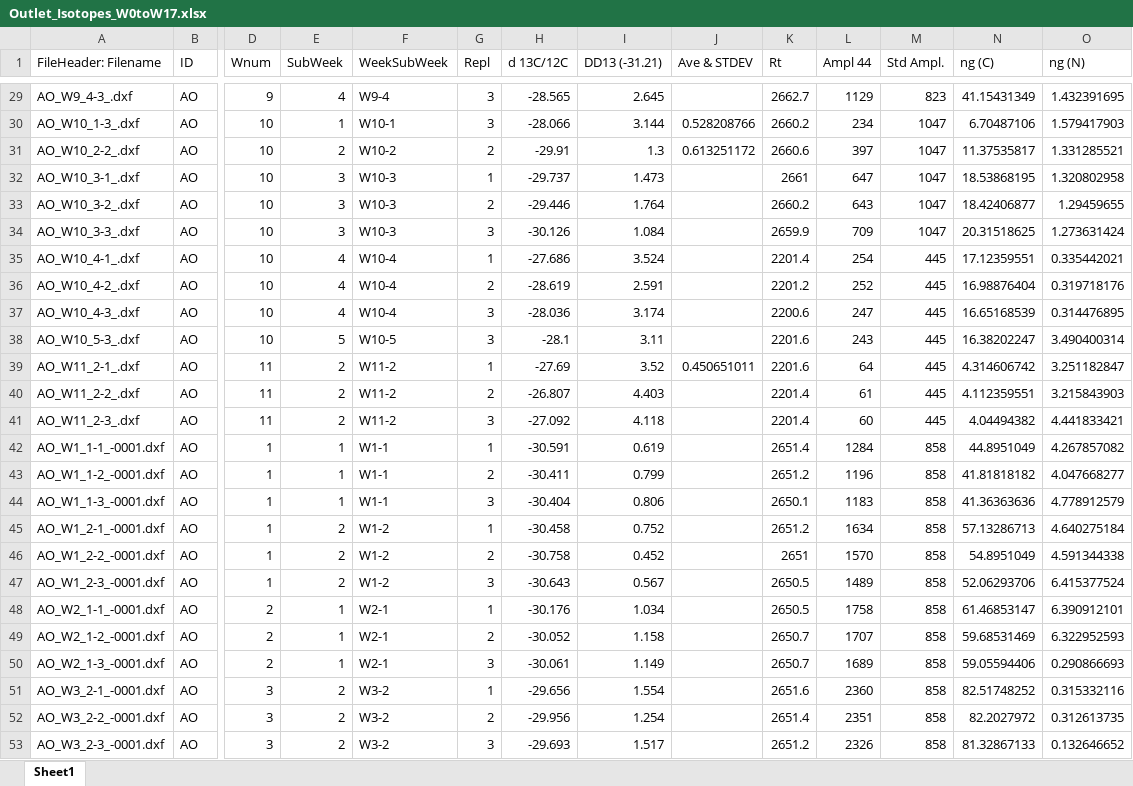
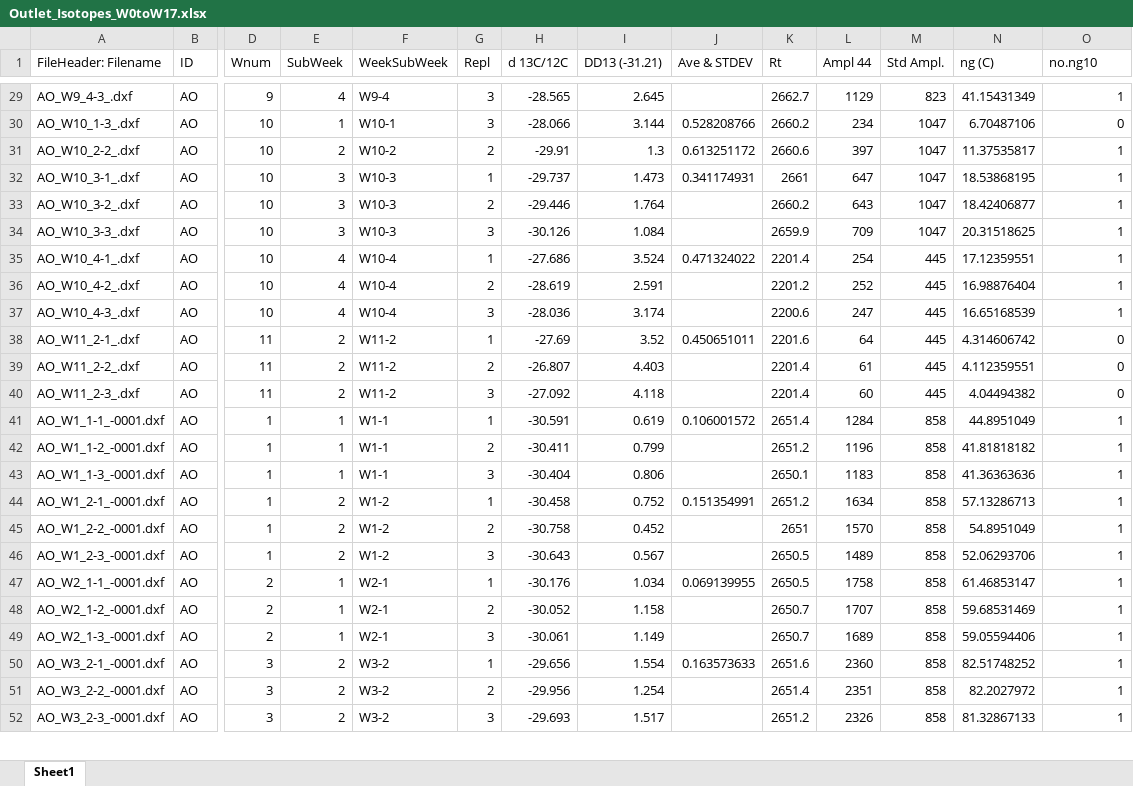
Before and after one commit to DayTimeChunks/HydrologicalMonitoring, an Excel workbook: Data/Lab-linked/Outlet_Isotopes_W0toW17.xlsx, sheet Sheet1, drawn as a sheet; only a part is shown, gaps mark what is left out; values as stored, in another font and other column widths than the file's, no cell formats; conditional formats not drawn; removed rows and columns are numbered as before the commit, all else as after; rows hold the shown columns only; the diff covers the shown part only; the diff names each change by its address in the sheet, - before the commit and + after, or states it on an @@ line.

```diff
--- a/Data/Lab-linked/Outlet_Isotopes_W0toW17.xlsx (sheet Sheet1)
+++ b/Data/Lab-linked/Outlet_Isotopes_W0toW17.xlsx (sheet Sheet1)
-O1: ng (N)
+O1: no.ng10
-O29 (no.ng10): 1.432391695
+O29 (no.ng10): 1
-O30 (no.ng10): 1.579417903
+O30 (no.ng10): 0
-O31 (no.ng10): 1.331285521
+O31 (no.ng10): 1
-J32 (Ave & STDEV): (empty)
+J32 (Ave & STDEV): 0.341174931
-O32 (no.ng10): 1.320802958
+O32 (no.ng10): 1
-O33 (no.ng10): 1.29459655
+O33 (no.ng10): 1
-O34 (no.ng10): 1.273631424
+O34 (no.ng10): 1
-J35 (Ave & STDEV): (empty)
+J35 (Ave & STDEV): 0.471324022
-O35 (no.ng10): 0.335442021
+O35 (no.ng10): 1
-O36 (no.ng10): 0.319718176
+O36 (no.ng10): 1
-O37 (no.ng10): 0.314476895
+O37 (no.ng10): 1
-row 38: AO_W10_5-3_.dxf | AO | 10 | 5 | W10-5 | 3 | -28.1 | 3.11 |  | 2201.6 | 243 | 445 | 16.38202247 | 3.490400314
-O38 (no.ng10): 3.251182847
+O38 (no.ng10): 0
-O39 (no.ng10): 3.215843903
+O39 (no.ng10): 0
-O40 (no.ng10): 4.441833421
+O40 (no.ng10): 0
-J41 (Ave & STDEV): (empty)
+J41 (Ave & STDEV): 0.106001572
-O41 (no.ng10): 4.267857082
+O41 (no.ng10): 1
-O42 (no.ng10): 4.047668277
+O42 (no.ng10): 1
-O43 (no.ng10): 4.778912579
+O43 (no.ng10): 1
-J44 (Ave & STDEV): (empty)
+J44 (Ave & STDEV): 0.151354991
-O44 (no.ng10): 4.640275184
+O44 (no.ng10): 1
-O45 (no.ng10): 4.591344338
+O45 (no.ng10): 1
-O46 (no.ng10): 6.415377524
+O46 (no.ng10): 1
-J47 (Ave & STDEV): (empty)
+J47 (Ave & STDEV): 0.069139955
-O47 (no.ng10): 6.390912101
+O47 (no.ng10): 1
-O48 (no.ng10): 6.322952593
+O48 (no.ng10): 1
-O49 (no.ng10): 0.290866693
+O49 (no.ng10): 1
-J50 (Ave & STDEV): (empty)
+J50 (Ave & STDEV): 0.163573633
-O50 (no.ng10): 0.315332116
+O50 (no.ng10): 1
-O51 (no.ng10): 0.312613735
+O51 (no.ng10): 1
-O52 (no.ng10): 0.132646652
+O52 (no.ng10): 1
```
Also changed, not shown: 3 added rows and 71 edited cells elsewhere in this sheet, cell formats, formulas that keep their value, Data/Lab-linked/SoilCompConc_W1toW15_Smet.xlsx, 24 other files.
